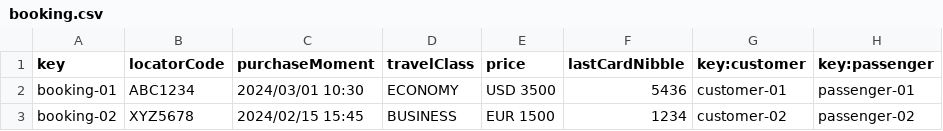
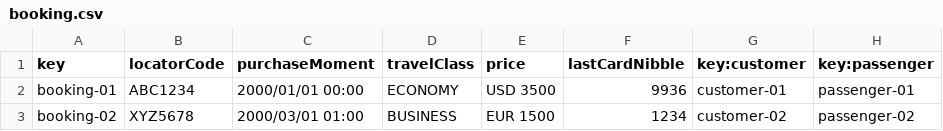
Before and after one commit to pabmejbui/Acme-ANS, a CSV file: src/main/resources/WEB-INF/data/sample/booking.csv, drawn as a sheet.

Commit message:
fix(student2): nibble card validator/sample passenger data created

```diff
--- a/src/main/resources/WEB-INF/data/sample/booking.csv
+++ b/src/main/resources/WEB-INF/data/sample/booking.csv
@@ -1,3 +1,3 @@
 key,locatorCode,purchaseMoment,travelClass,price,lastCardNibble,key:customer,key:passenger
-booking-01,ABC1234,2024/03/01 10:30,ECONOMY,USD 3500,5436,customer-01,passenger-01
-booking-02,XYZ5678,2024/02/15 15:45,BUSINESS,EUR 1500,1234,customer-02,passenger-02
+booking-01,ABC1234,2000/01/01 00:00,ECONOMY,USD 3500,9936,customer-01,passenger-01
+booking-02,XYZ5678,2000/03/01 01:00,BUSINESS,EUR 1500,1234,customer-02,passenger-02
```
Also changed, not shown: src/main/resources/WEB-INF/data/sample/passenger.csv, 4 other files.
